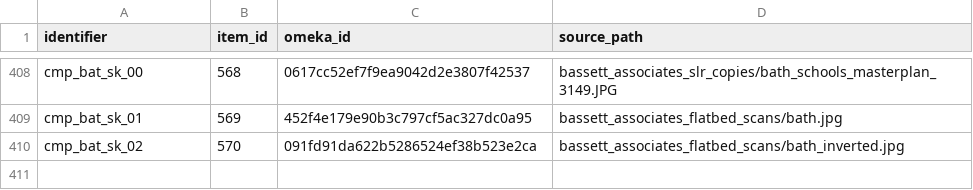
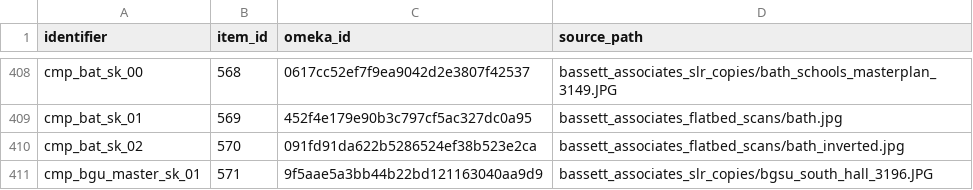
Before and after one commit to baskaufs/bassettassociates, a CSV file: data/identifiers.csv, drawn as a sheet; only a part is shown, gaps mark what is left out.

```diff
--- a/data/identifiers.csv
+++ b/data/identifiers.csv
@@ -410 +410,2 @@ cmp_bat_sk_01,569,452f4e179e90b3c797cf5ac327dc0a95,bassett_associates_flatbed_sc
 cmp_bat_sk_02,570,091fd91da622b5286524ef38b523e2ca,bassett_associates_flatbed_scans/bath_inverted.jpg
+cmp_bgu_master_sk_01,571,9f5aae5a3bb44b22bd121163040aa9d9,bassett_associates_slr_copies/bgsu_south_hall_3196.JPG
```
Also changed, not shown: data/items.csv.
